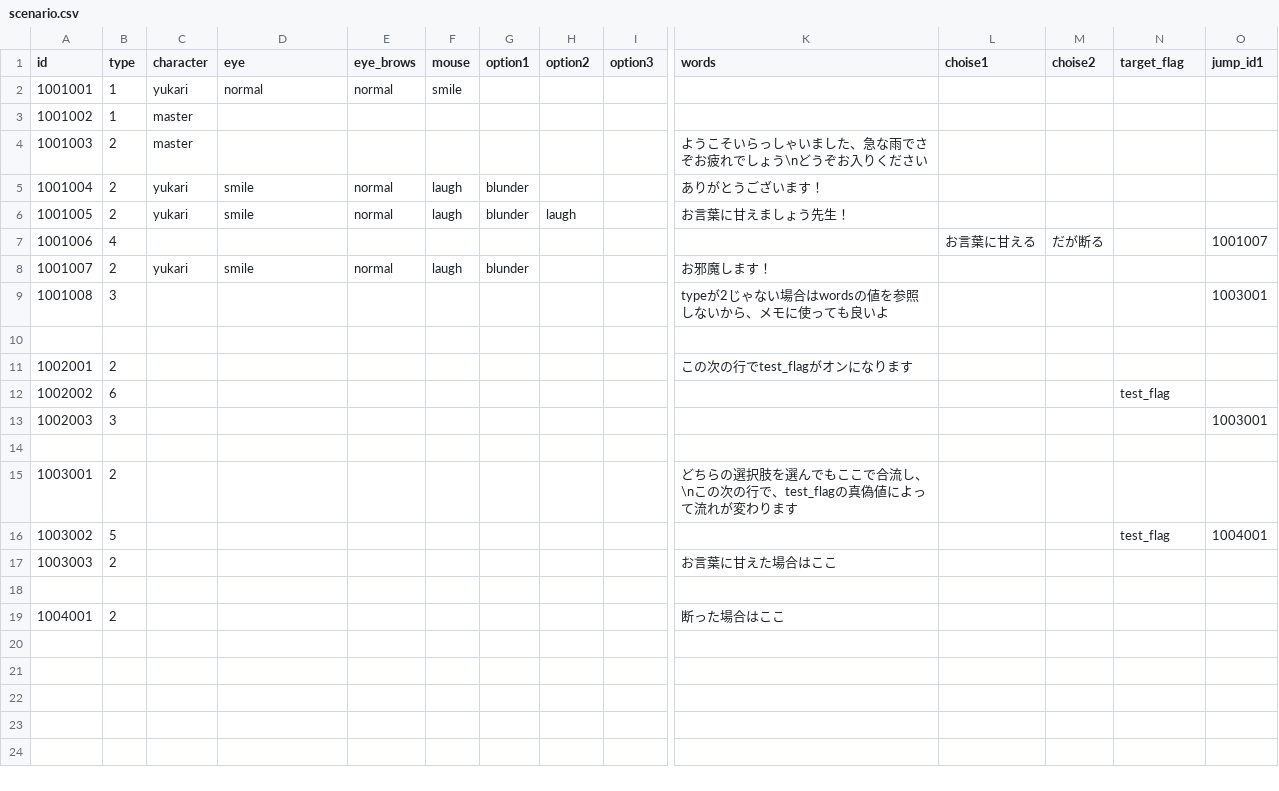
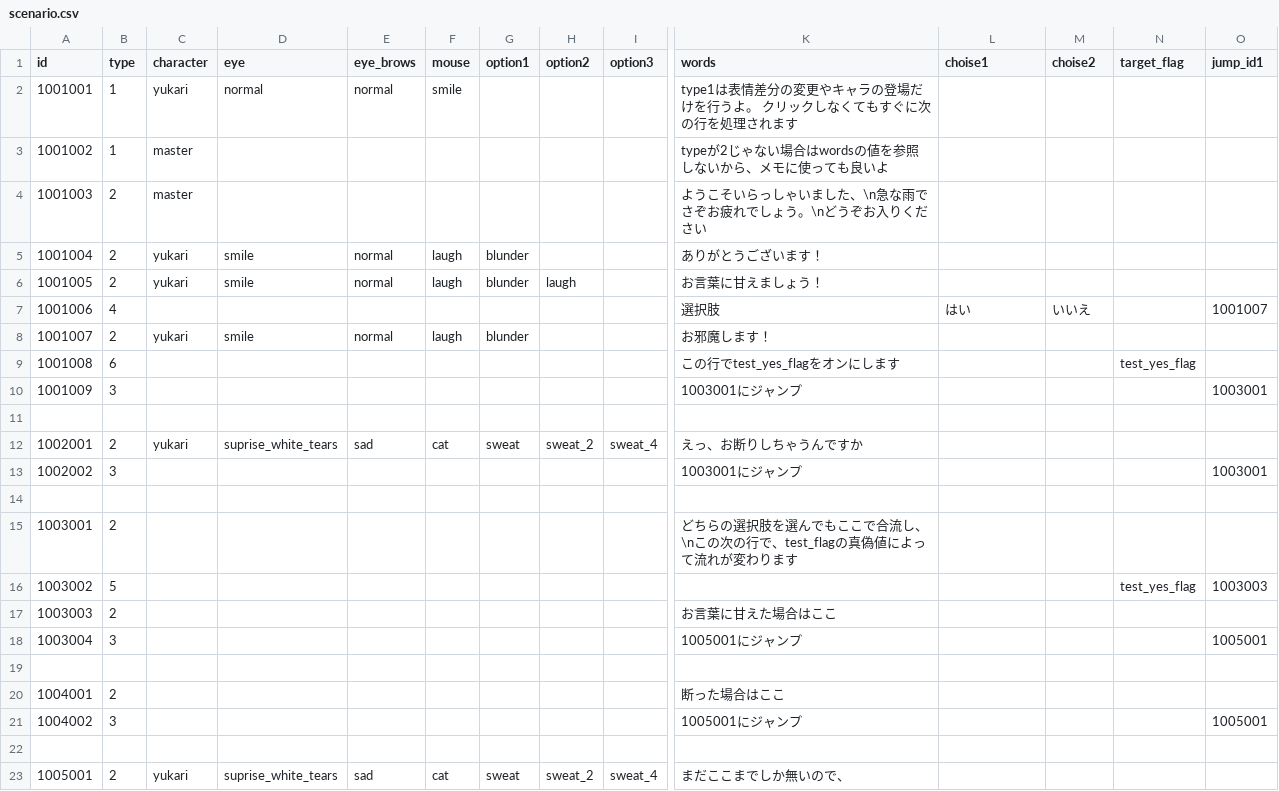
Before and after one commit to Musasin/CaseFile, a CSV file: CaseFile/Assets/Resources/scenario.csv, drawn as a sheet; only a part is shown, gaps mark what is left out; removed rows and columns are numbered as before the commit, all else as after; rows hold the shown columns only; the diff covers the shown part only; the diff names each change by its address in the sheet, - before the commit and + after, or states it on an @@ line.

Commit message:
add jump scenario system, character appear system

```diff
--- a/CaseFile/Assets/Resources/scenario.csv
+++ b/CaseFile/Assets/Resources/scenario.csv
-K2 (words): (empty)
+K2 (words): type1は表情差分の変更やキャラの登場だけを行うよ。 クリックしなくてもすぐに次の行を処理されます
-K3 (words): (empty)
+K3 (words): typeが2じゃない場合はwordsの値を参照しないから、メモに使っても良いよ
-K4 (words): ようこそいらっしゃいました、急な雨でさぞお疲れでしょう\nどうぞお入りください
+K4 (words): ようこそいらっしゃいました、\n急な雨でさぞお疲れでしょう。\nどうぞお入りください
-K6 (words): お言葉に甘えましょう先生！
+K6 (words): お言葉に甘えましょう！
-K7 (words): (empty)
+K7 (words): 選択肢
-L7 (choise1): お言葉に甘える
+L7 (choise1): はい
-M7 (choise2): だが断る
+M7 (choise2): いいえ
-B9 (type): 3
+B9 (type): 6
-K9 (words): typeが2じゃない場合はwordsの値を参照しないから、メモに使っても良いよ
+K9 (words): この行でtest_yes_flagをオンにします
-N9 (target_flag): (empty)
+N9 (target_flag): test_yes_flag
-O9 (jump_id1): 1003001
+O9 (jump_id1): (empty)
+row 10: 1001009 | 3 |  |  |  |  |  |  |  | 1003001にジャンプ |  |  |  | 1003001
-C12 (character): (empty)
+C12 (character): yukari
-D12 (eye): (empty)
+D12 (eye): suprise_white_tears
-E12 (eye_brows): (empty)
+E12 (eye_brows): sad
-F12 (mouse): (empty)
+F12 (mouse): cat
-G12 (option1): (empty)
+G12 (option1): sweat
-H12 (option2): (empty)
+H12 (option2): sweat_2
-I12 (option3): (empty)
+I12 (option3): sweat_4
-K12 (words): この次の行でtest_flagがオンになります
+K12 (words): えっ、お断りしちゃうんですか
-B13 (type): 6
+B13 (type): 3
-K13 (words): (empty)
+K13 (words): 1003001にジャンプ
-N13 (target_flag): test_flag
+N13 (target_flag): (empty)
-O13 (jump_id1): (empty)
+O13 (jump_id1): 1003001
-row 13: 1002003 | 3 |  |  |  |  |  |  |  |  |  |  |  | 1003001
-N16 (target_flag): test_flag
+N16 (target_flag): test_yes_flag
-O16 (jump_id1): 1004001
+O16 (jump_id1): 1003003
+row 18: 1003004 | 3 |  |  |  |  |  |  |  | 1005001にジャンプ |  |  |  | 1005001
+row 21: 1004002 | 3 |  |  |  |  |  |  |  | 1005001にジャンプ |  |  |  | 1005001
+row 22: (empty)
+row 23: 1005001 | 2 | yukari | suprise_white_tears | sad | cat | sweat | sweat_2 | sweat_4 | まだここまでしか無いので、
```
Also changed, not shown: 2 added rows and 1 edited cell elsewhere in this file, 5 other files.
